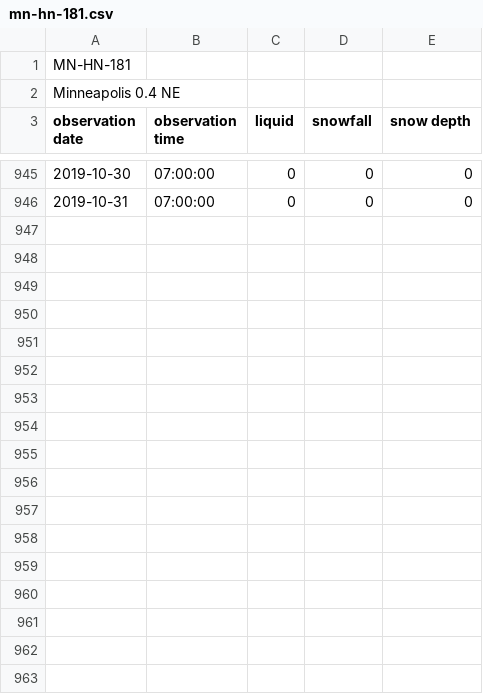
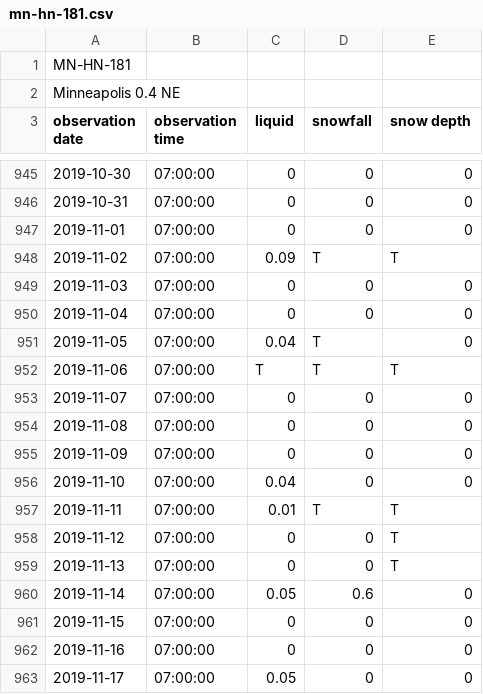
Before and after one commit to bsmoliak/cocorahs, a CSV file: data/mn-hn-181.csv, drawn as a sheet; only a part is shown, gaps mark what is left out; the diff covers the shown part only.

Commit message:
Add November 2019 precipitation

```diff
--- a/data/mn-hn-181.csv
+++ b/data/mn-hn-181.csv
@@ -946 +946,18 @@ observation date, observation time, liquid, snowfall, snow depth
 2019-10-31, 07:00:00, 0, 0, 0
+2019-11-01, 07:00:00, 0, 0, 0
+2019-11-02, 07:00:00, 0.09, T, T
+2019-11-03, 07:00:00, 0, 0, 0
+2019-11-04, 07:00:00, 0, 0, 0
+2019-11-05, 07:00:00, 0.04, T, 0
+2019-11-06, 07:00:00, T, T, T
+2019-11-07, 07:00:00, 0, 0, 0
+2019-11-08, 07:00:00, 0, 0, 0
+2019-11-09, 07:00:00, 0, 0, 0
+2019-11-10, 07:00:00, 0.04, 0, 0
+2019-11-11, 07:00:00, 0.01, T, T
+2019-11-12, 07:00:00, 0, 0, T
+2019-11-13, 07:00:00, 0, 0, T
+2019-11-14, 07:00:00, 0.05, 0.6, 0
+2019-11-15, 07:00:00, 0, 0, 0
+2019-11-16, 07:00:00, 0, 0, 0
+2019-11-17, 07:00:00, 0.05, 0, 0
```
Also changed, not shown: 13 added rows elsewhere in this file.
